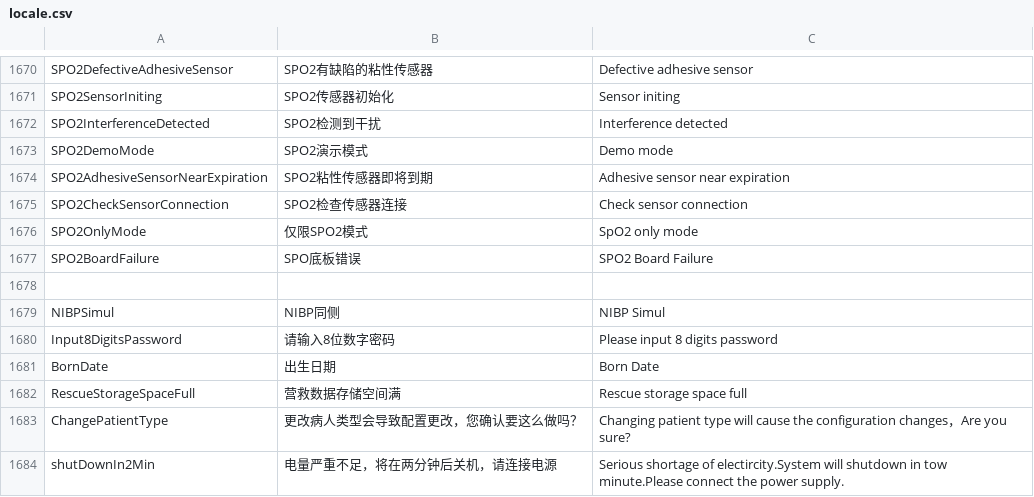
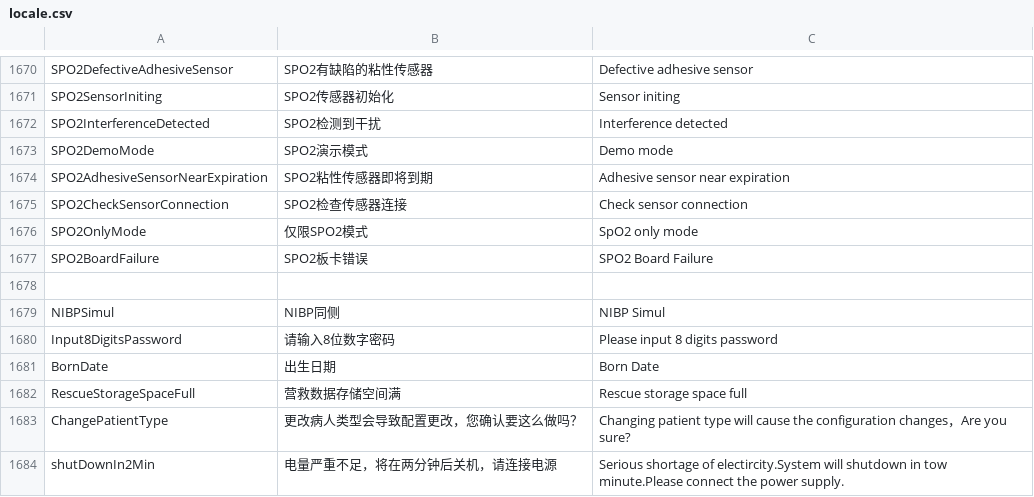
Before and after one commit to 519984307/Appciton, a CSV file: nPM/locale/locale.csv, drawn as a sheet; only a part is shown, gaps mark what is left out.

Commit message:
修改rainbow报警字符串翻译

```diff
--- a/nPM/locale/locale.csv
+++ b/nPM/locale/locale.csv
@@ -1676,3 +1676,3 @@ SPO2CheckSensorConnection,SPO2检查传感器连接,Check sensor connection
 SPO2OnlyMode,仅限SPO2模式,SpO2 only mode
-SPO2BoardFailure,SPO底板错误,SPO2 Board Failure
+SPO2BoardFailure,SPO2板卡错误,SPO2 Board Failure
 
```
